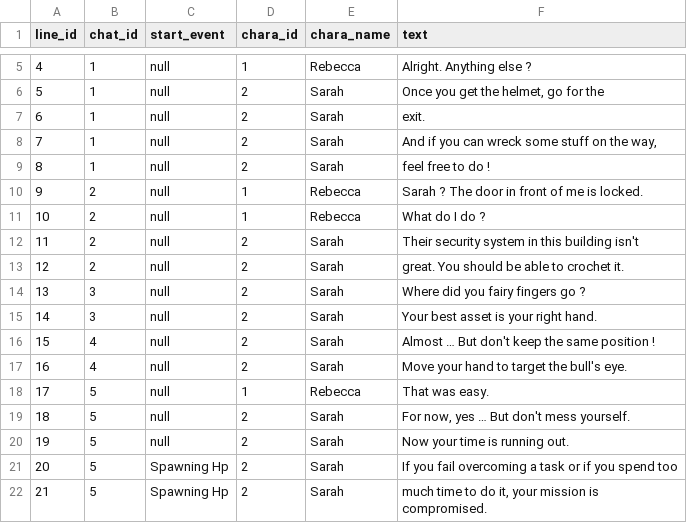
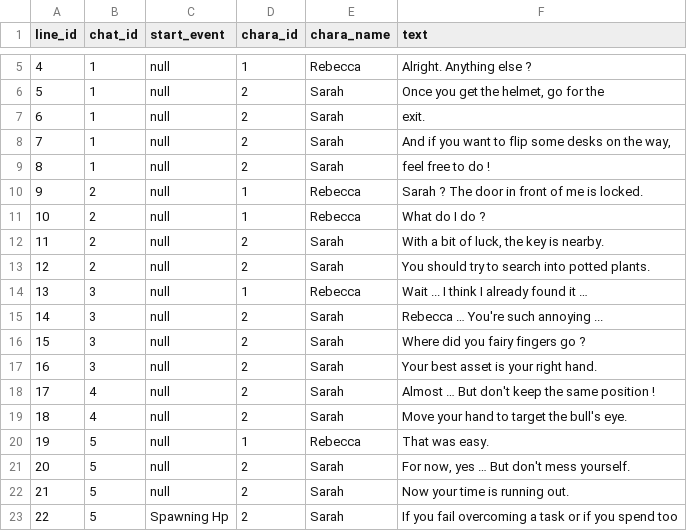
Before and after one commit to sunsigne/RebeccasReleasing, a CSV file: RebeccasReleasing/ressources/data/dialogues/english/lvl01.csv, drawn as a sheet; only a part is shown, gaps mark what is left out; the shorter side is filled out with more unchanged rows; addresses are those after the commit; the diff names each change by its address in the sheet, - before the commit and + after, or states it on an @@ line.

```diff
--- a/RebeccasReleasing/ressources/data/dialogues/english/lvl01.csv
+++ b/RebeccasReleasing/ressources/data/dialogues/english/lvl01.csv
-F8 (text): And if you can wreck some stuff on the way,
+F8 (text): And if you want to flip some desks on the way,
-F12 (text): Their security system in this building isn't
+F12 (text): With a bit of luck, the key is nearby.
-F13 (text): great. You should be able to crochet it.
+F13 (text): You should try to search into potted plants.
+row 14: 13 | 3 | null | 1 | Rebecca | Wait ... I think I already found it …
+row 15: 14 | 3 | null | 2 | Sarah | Rebecca … You're such annoying ...
@@ column A (line_id) renumbered from row 16 down @@
```
Also changed, not shown: RebeccasReleasing/ressources/data/dialogues/french/lvl01.csv.
